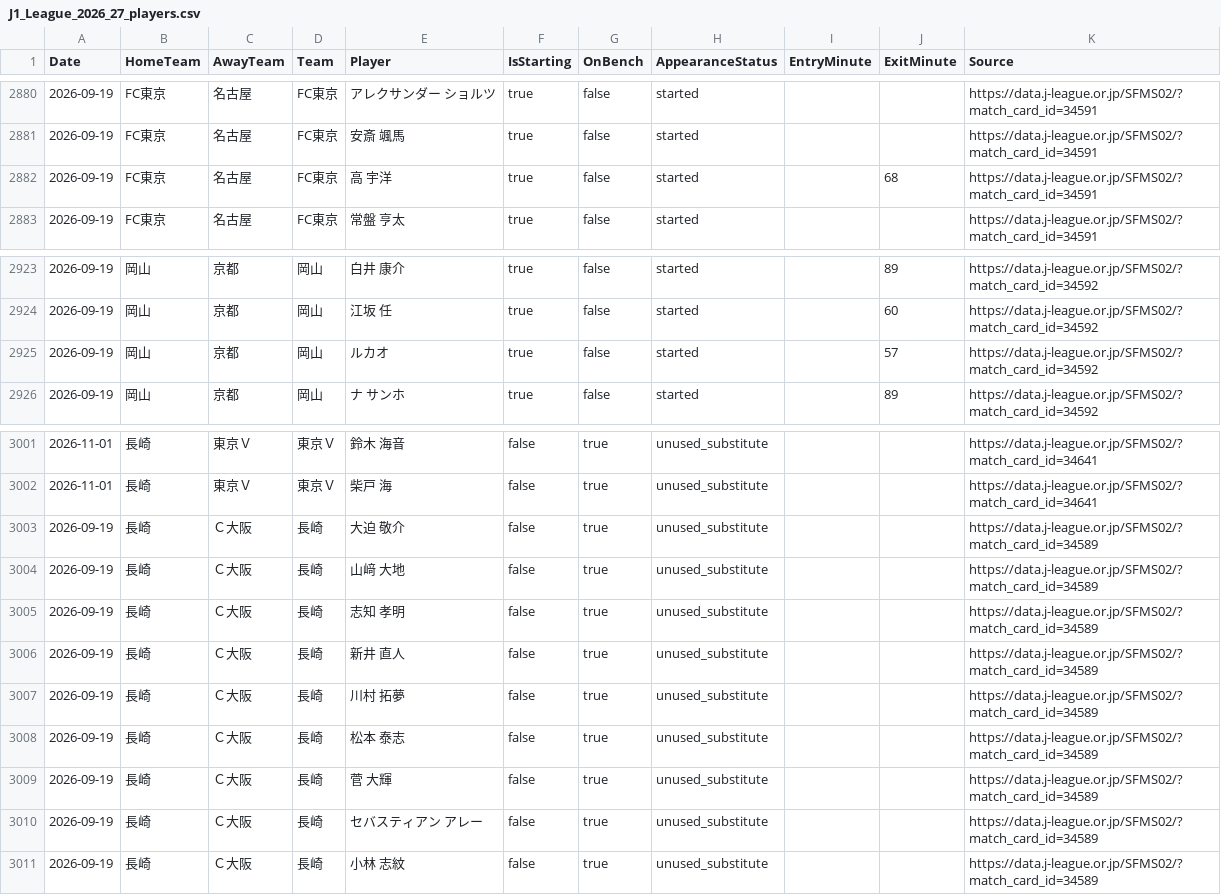
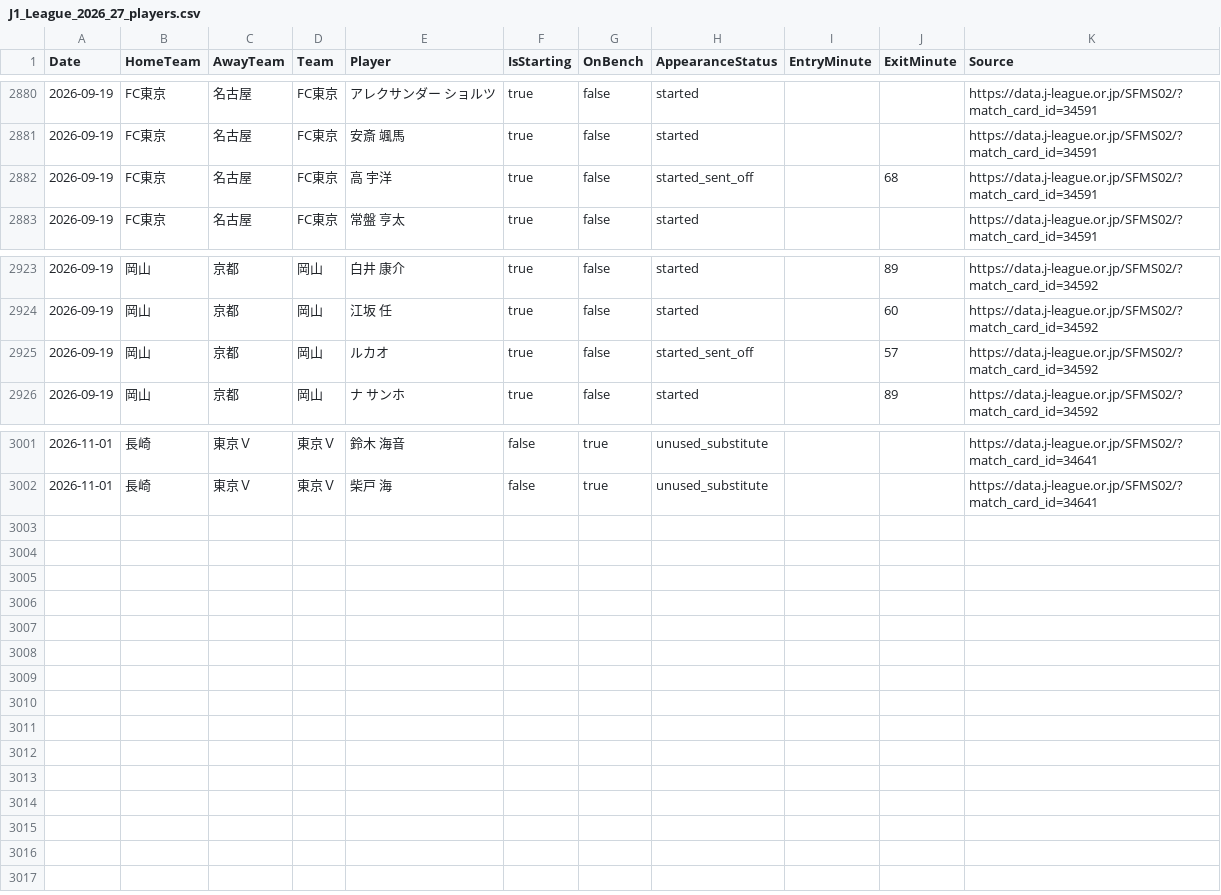
Before and after one commit to zj03204112-hub/-, a CSV file: data/season_match_detail/J1_League_2026_27_players.csv, drawn as a sheet; only a part is shown, gaps mark what is left out; the diff names each change by its address in the sheet, - before the commit and + after, or states it on an @@ line.

Commit message:
Correct J1 player details for match cards 34589-34593

```diff
--- a/data/season_match_detail/J1_League_2026_27_players.csv
+++ b/data/season_match_detail/J1_League_2026_27_players.csv
-H2882 (AppearanceStatus): started
+H2882 (AppearanceStatus): started_sent_off
-H2925 (AppearanceStatus): started
+H2925 (AppearanceStatus): started_sent_off
-row 3003: 2026-09-19 | 長崎 | Ｃ大阪 | 長崎 | 大迫 敬介 | false | true | unused_substitute |  |  | https://data.j-league.or.jp/SFMS02/?match_card_id=34589
-row 3004: 2026-09-19 | 長崎 | Ｃ大阪 | 長崎 | 山﨑 大地 | false | true | unused_substitute |  |  | https://data.j-league.or.jp/SFMS02/?match_card_id=34589
-row 3005: 2026-09-19 | 長崎 | Ｃ大阪 | 長崎 | 志知 孝明 | false | true | unused_substitute |  |  | https://data.j-league.or.jp/SFMS02/?match_card_id=34589
-row 3006: 2026-09-19 | 長崎 | Ｃ大阪 | 長崎 | 新井 直人 | false | true | unused_substitute |  |  | https://data.j-league.or.jp/SFMS02/?match_card_id=34589
-row 3007: 2026-09-19 | 長崎 | Ｃ大阪 | 長崎 | 川村 拓夢 | false | true | unused_substitute |  |  | https://data.j-league.or.jp/SFMS02/?match_card_id=34589
-row 3008: 2026-09-19 | 長崎 | Ｃ大阪 | 長崎 | 松本 泰志 | false | true | unused_substitute |  |  | https://data.j-league.or.jp/SFMS02/?match_card_id=34589
-row 3009: 2026-09-19 | 長崎 | Ｃ大阪 | 長崎 | 菅 大輝 | false | true | unused_substitute |  |  | https://data.j-league.or.jp/SFMS02/?match_card_id=34589
-row 3010: 2026-09-19 | 長崎 | Ｃ大阪 | 長崎 | セバスティアン アレー | false | true | unused_substitute |  |  | https://data.j-league.or.jp/SFMS02/?match_card_id=34589
-row 3011: 2026-09-19 | 長崎 | Ｃ大阪 | 長崎 | 小林 志紋 | false | true | unused_substitute |  |  | https://data.j-league.or.jp/SFMS02/?match_card_id=34589
```
